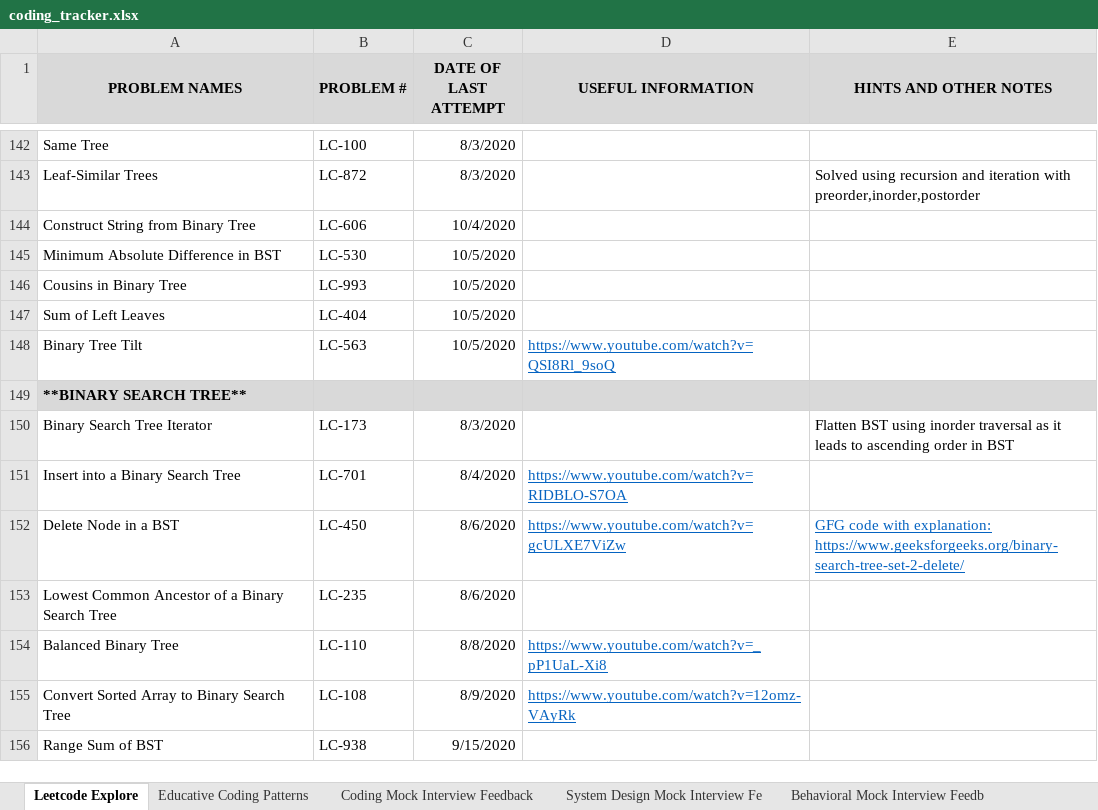
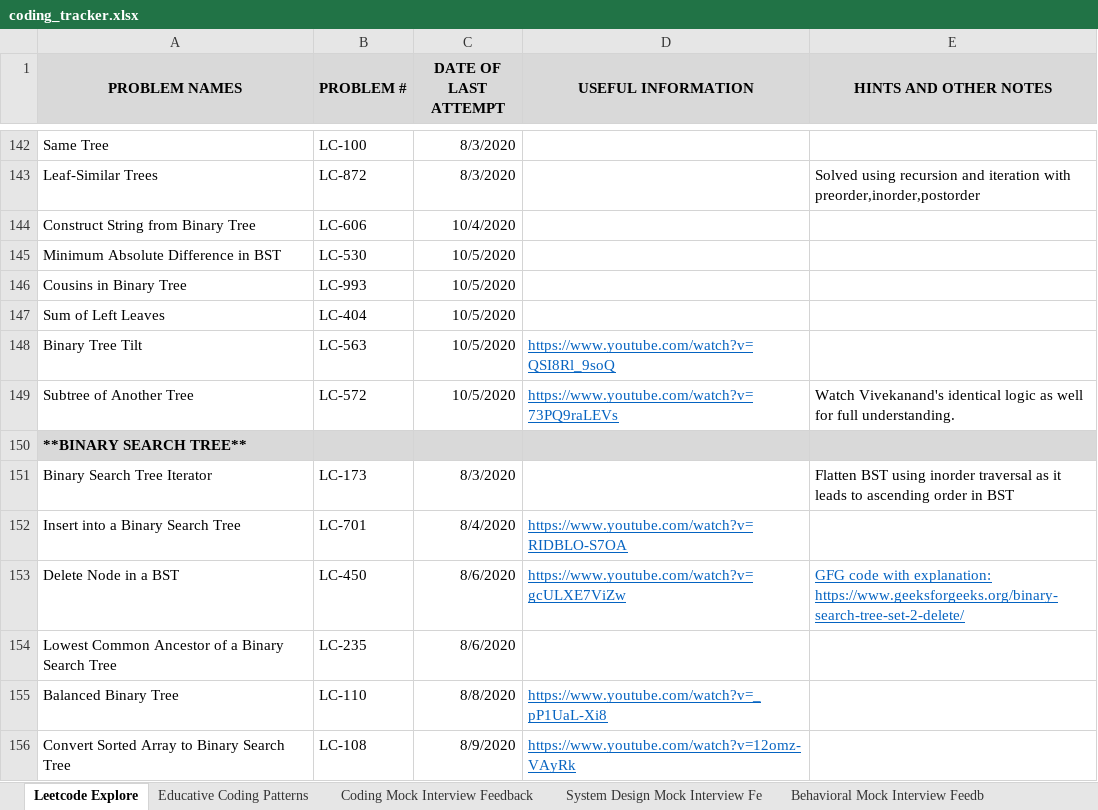
Before and after one commit to suhassrivats/Data-Structures-And-Algorithms-Implementation, an Excel workbook: coding_tracker.xlsx, sheet Leetcode Explore, drawn as a sheet; only a part is shown, gaps mark what is left out; the shorter side is filled out with more unchanged rows; values as stored, in another font and other column widths than the file's, no borders; the diff names each change by its address in the sheet, - before the commit and + after, or states it on an @@ line.

Commit message:
LC_572_SubTreeOfAnotherTree algorithm

```diff
--- a/coding_tracker.xlsx (sheet Leetcode Explore)
+++ b/coding_tracker.xlsx (sheet Leetcode Explore)
+row 149: Subtree of Another Tree | LC-572 | 10/5/2020 | https://www.youtube.com/watch?v=73PQ9raLEVs | Watch Vivekanand's identical logic as well for full understanding.
```
Also changed, not shown: 1 other file.
